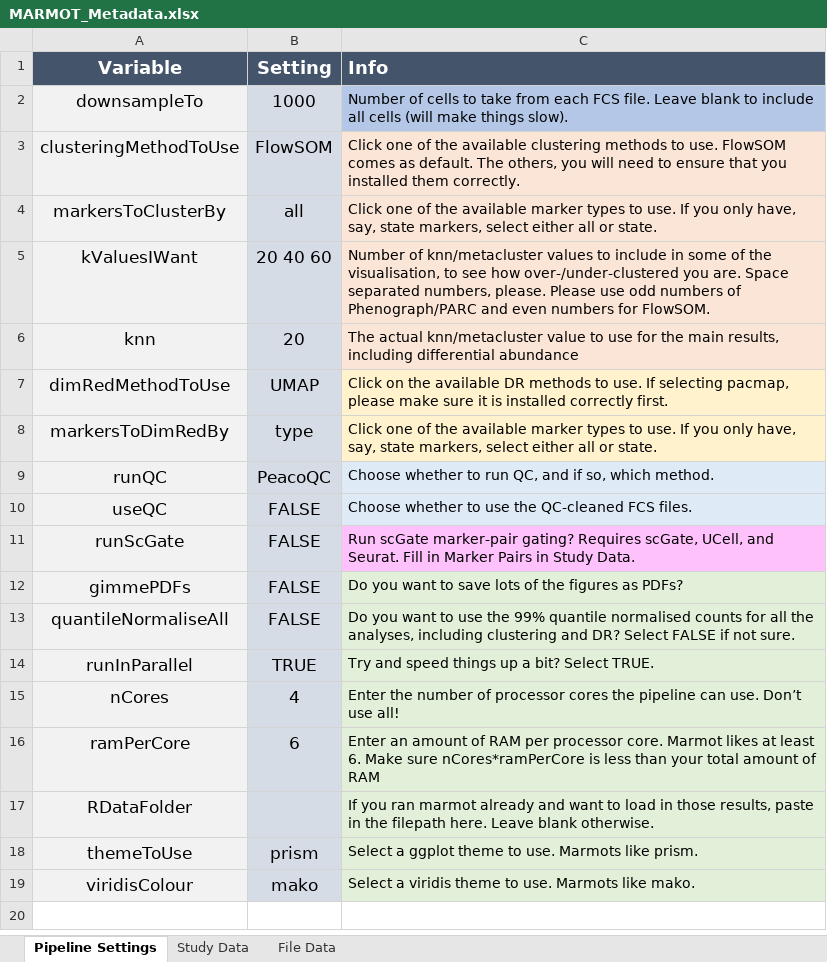
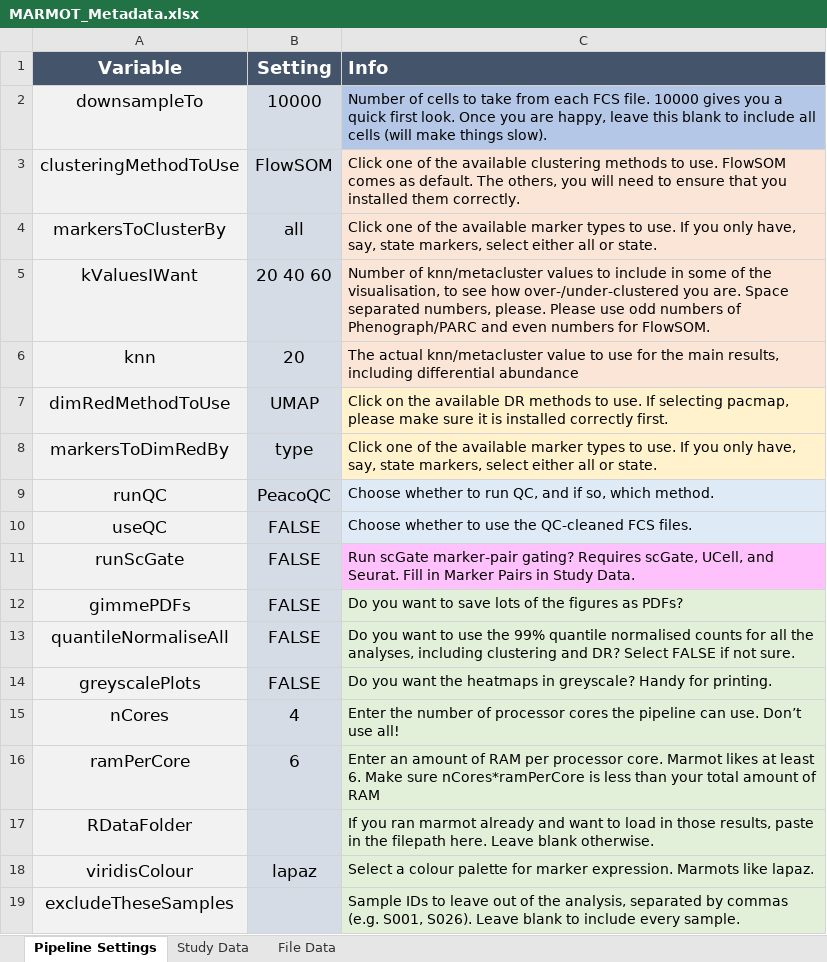
Before and after one commit to peterleary/MARMOT, an Excel workbook: inst/pipeline/MARMOT_Metadata.xlsx, sheet Pipeline Settings, drawn as a sheet; values as stored, in another font and other column widths than the file's, no borders; conditional formats not drawn; removed rows and columns are numbered as before the commit, all else as after; the diff names each change by its address in the sheet, - before the commit and + after, or states it on an @@ line.

```diff
--- a/inst/pipeline/MARMOT_Metadata.xlsx (sheet Pipeline Settings)
+++ b/inst/pipeline/MARMOT_Metadata.xlsx (sheet Pipeline Settings)
-B2 (Setting): 1000
+B2 (Setting): 10000
-C2 (Info): …FCS file. Leave blank to…
+C2 (Info): …FCS file. 10000 gives you a quick first look. Once you are happy, leave this blank to…
-row 14: runInParallel | TRUE | Try and speed things up a bit? Select TRUE.
+row 14: greyscalePlots | FALSE | Do you want the heatmaps in greyscale? Handy for printing.
-row 18: themeToUse | prism | Select a ggplot theme to use. Marmots like prism.
-B18 (Setting): mako
+B18 (Setting): lapaz
-C18 (Info): Select a viridis theme to use. Marmots like mako.
+C18 (Info): Select a colour palette for marker expression. Marmots like lapaz.
+row 19: excludeTheseSamples |  | Sample IDs to leave out of the analysis, separated by commas (e.g. S001, S026). Leave blank to include every sample.
```
Also changed, not shown: hidden cells, 2 other files.
